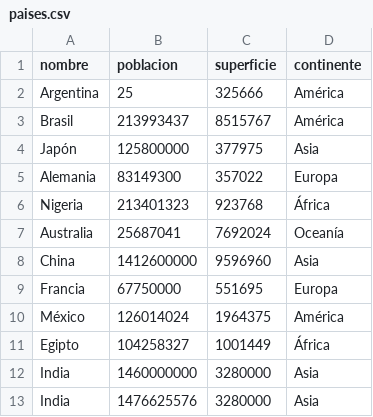
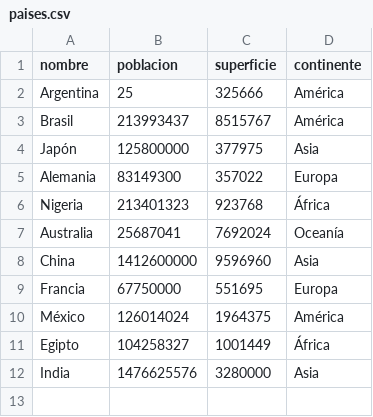
Before and after one commit to tomilujan99/TPI_programacion1, a CSV file: paises.csv, drawn as a sheet.

Commit message:
feat: se agregan validaciones en cargar_csv y se resuelve conflicto en csv

```diff
--- a/paises.csv
+++ b/paises.csv
@@ -11,3 +11,2 @@ México,126014024,1964375,América
 Egipto,104258327,1001449,África
-India,1460000000,3280000,Asia
 India,1476625576,3280000,Asia
```
